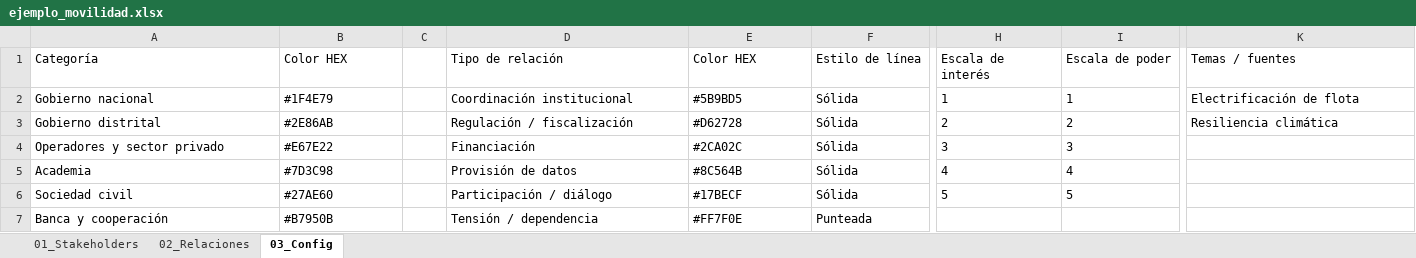
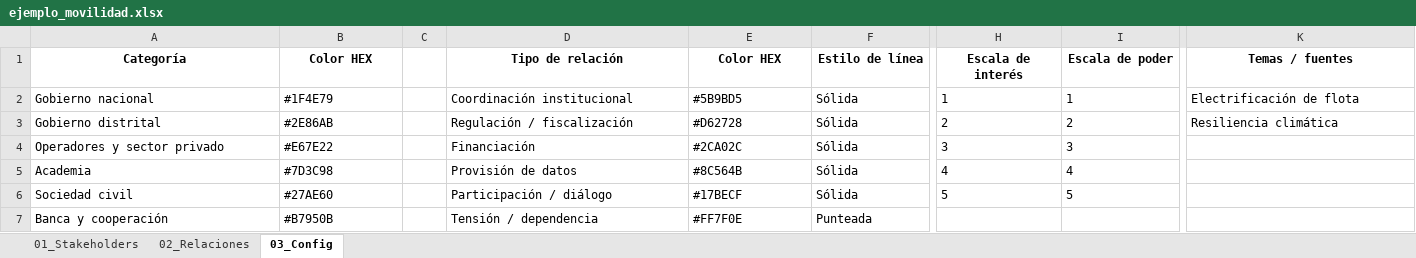
Before and after one commit to valbeltran2708-cmyk/StakeholderMappingTool, an Excel workbook: examples/ejemplo_movilidad.xlsx, sheet 03_Config, drawn as a sheet; only a part is shown, gaps mark what is left out; values as stored, in another font and other column widths than the file's, no borders; the diff names each change by its address in the sheet, - before the commit and + after, or states it on an @@ line.

```diff
--- a/examples/ejemplo_movilidad.xlsx (sheet 03_Config)
+++ b/examples/ejemplo_movilidad.xlsx (sheet 03_Config)
@@ A1:B1 bold: off → on, alignment: left → center @@
@@ D1:F1 bold: off → on, alignment: left → center @@
@@ H1:I1 bold: off → on, alignment: left → center @@
@@ K1 bold: off → on, alignment: left → center @@
```
Also changed, not shown: sheet 01_Stakeholders, sheet 02_Relaciones, examples/stakeholder_input_TEMPLATE.xlsx, 7 other files.
